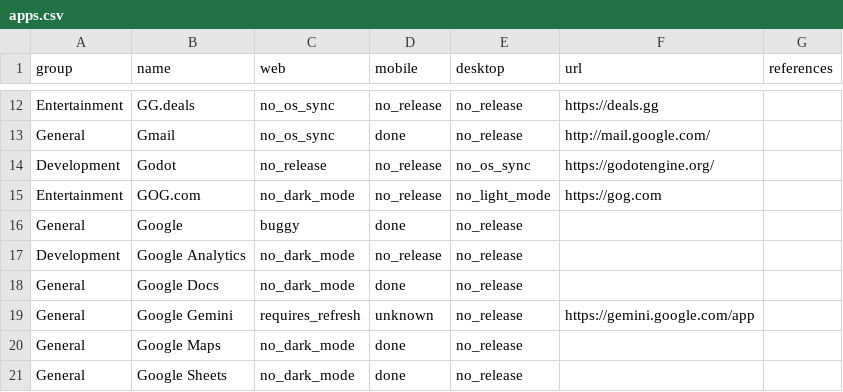
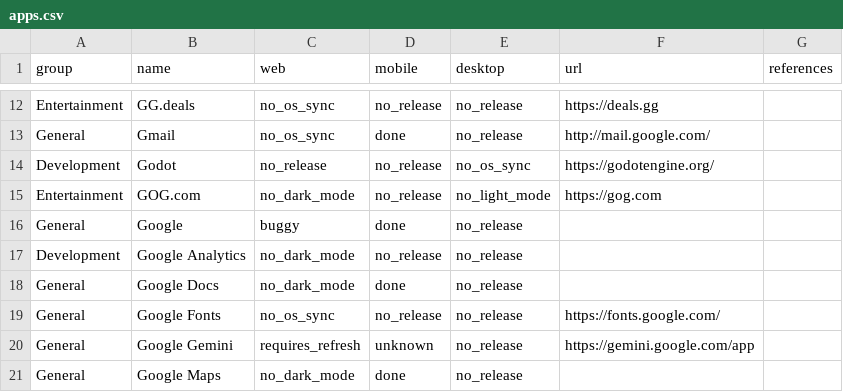
Before and after one commit to jerryjappinen/dark-mode-offenders, a CSV file: apps.csv, drawn as a sheet; only a part is shown, gaps mark what is left out; the shorter side is filled out with more unchanged rows.

Commit message:
Update apps.csv

```diff
--- a/apps.csv
+++ b/apps.csv
@@ -18,2 +18,3 @@ Development,Google Analytics,no_dark_mode,no_release,no_release,,,
 General,Google Docs,no_dark_mode,done,no_release,,,
+General,Google Fonts,no_os_sync,no_release,no_release,https://fonts.google.com/,,
 General,Google Gemini,requires_refresh,unknown,no_release,https://gemini.google.com/app,,
```
